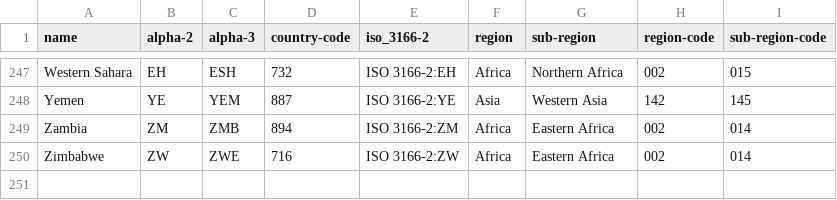
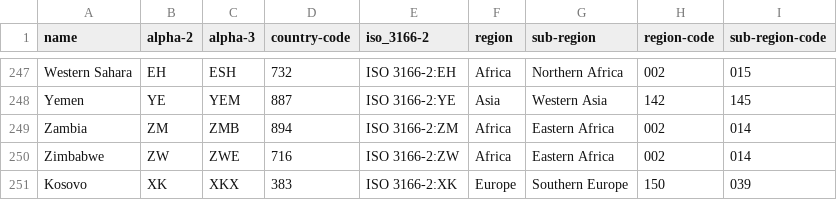
Before and after one commit to byteverse/country, a CSV file: countries.csv, drawn as a sheet; only a part is shown, gaps mark what is left out.

Commit message:
add support for Kosovo, even though it only has a temporary code from the EU for now

```diff
--- a/countries.csv
+++ b/countries.csv
@@ -250 +250,2 @@ Zambia,ZM,ZMB,894,ISO 3166-2:ZM,Africa,Eastern Africa,002,014
 Zimbabwe,ZW,ZWE,716,ISO 3166-2:ZW,Africa,Eastern Africa,002,014
+Kosovo,XK,XKX,383,ISO 3166-2:XK,Europe,Southern Europe,150,039
```
Also changed, not shown: 3 other files.
